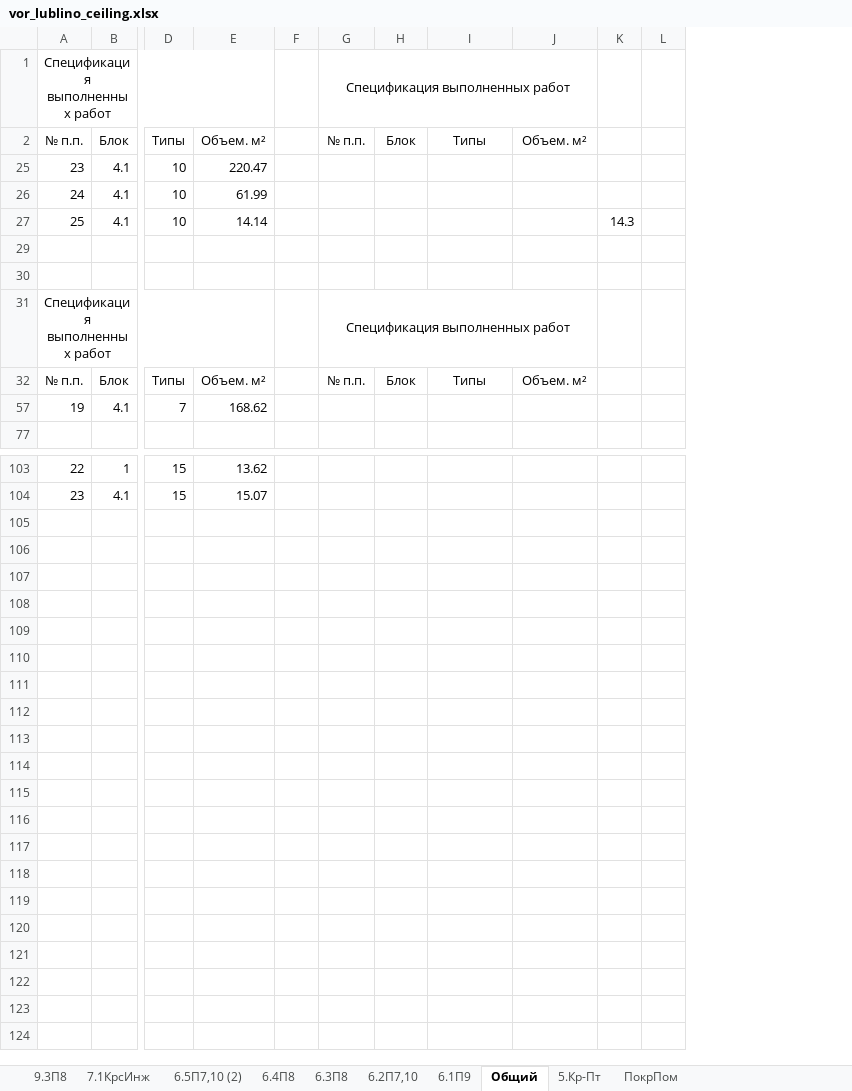
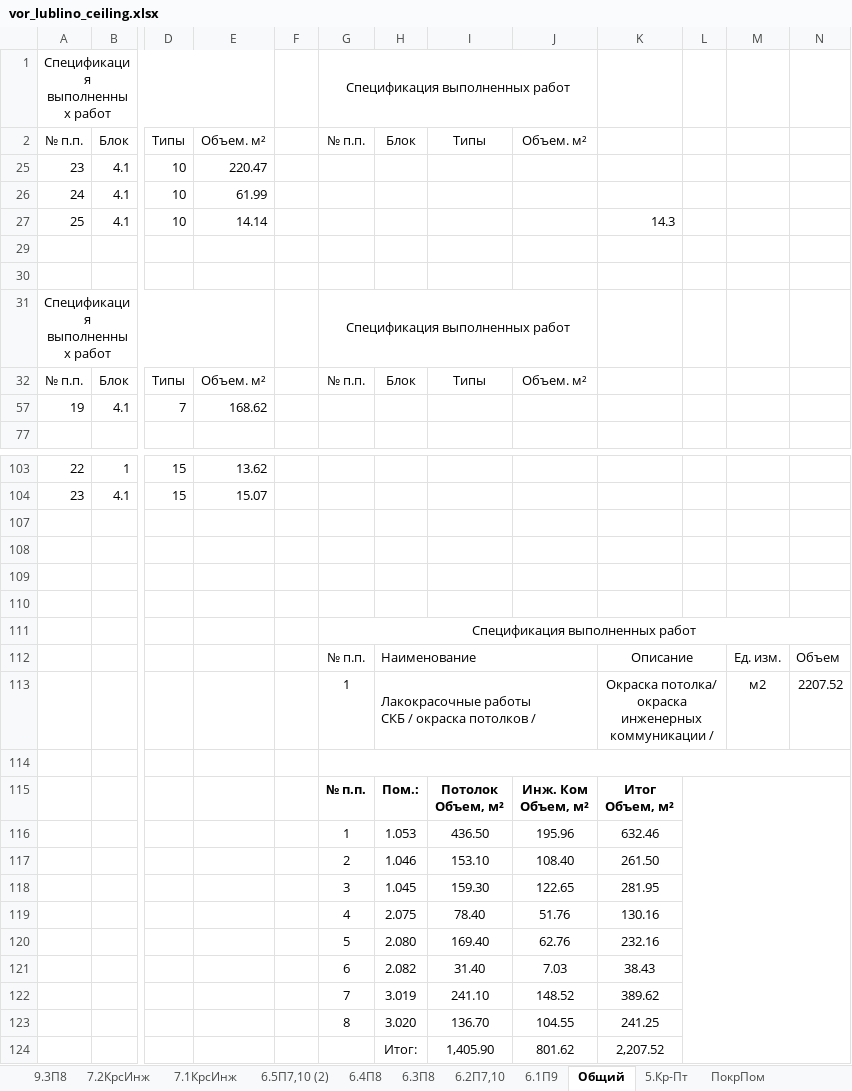
Before and after one commit to Ankkord/projects_schools-school_1-, an Excel workbook: school_lublino/ceilling/vor_lublino_ceiling.xlsx, sheet Общий, drawn as a sheet; only a part is shown, gaps mark what is left out; values as stored, in another font and other column widths than the file's, no borders; table styles not drawn; removed rows and columns are numbered as before the commit, all else as after; rows hold the shown columns only; ↵ is a line break in a cell; the diff names each change by its address in the sheet, - before the commit and + after, or states it on an @@ line.

```diff
--- a/school_lublino/ceilling/vor_lublino_ceiling.xlsx (sheet Общий)
+++ b/school_lublino/ceilling/vor_lublino_ceiling.xlsx (sheet Общий)
+sheet tab: 7.2КрсИнж
-column K, row 27: 14.3
+column K, row 27: 14.3
+column M, empty
+column N, empty
+row 107: (empty)
+row 108: (empty)
+row 109: (empty)
+row 110: (empty)
+row 111:  |  |  |  |  | Спецификация выполненных работ
+row 112:  |  |  |  |  | № п.п. | Наименование |  |  | Описание |  | Ед. изм. | Объем
+row 113:  |  |  |  |  | 1 | Лакокрасочные работы ↵ СКБ / окраска потолков / |  |  | Окраска потолка/ ↵ окраска инженерных ↵ коммуникации / |  | м2 | 2207.52
+row 114: (empty)
+row 115:  |  |  |  |  | № п.п. | Пом.: | Потолок ↵ Объем, м² | Инж. Ком ↵ Объем, м² | Итог ↵ Объем, м²
+row 116:  |  |  |  |  | 1 | 1.053 | 436.50 | 195.96 | 632.46
+row 117:  |  |  |  |  | 2 | 1.046 | 153.10 | 108.40 | 261.50
+row 118:  |  |  |  |  | 3 | 1.045 | 159.30 | 122.65 | 281.95
+row 119:  |  |  |  |  | 4 | 2.075 | 78.40 | 51.76 | 130.16
+row 120:  |  |  |  |  | 5 | 2.080 | 169.40 | 62.76 | 232.16
+row 121:  |  |  |  |  | 6 | 2.082 | 31.40 | 7.03 | 38.43
+row 122:  |  |  |  |  | 7 | 3.019 | 241.10 | 148.52 | 389.62
+row 123:  |  |  |  |  | 8 | 3.020 | 136.70 | 104.55 | 241.25
+row 124:  |  |  |  |  |  | Итог: | 1,405.90 | 801.62 | 2,207.52
```
Also changed, not shown: sheet 7.1КрсИнж, hospital/стены/hospital-walls.xlsx, kronshtatsky/пол/пол таблицы.xlsx, 31 other files.
